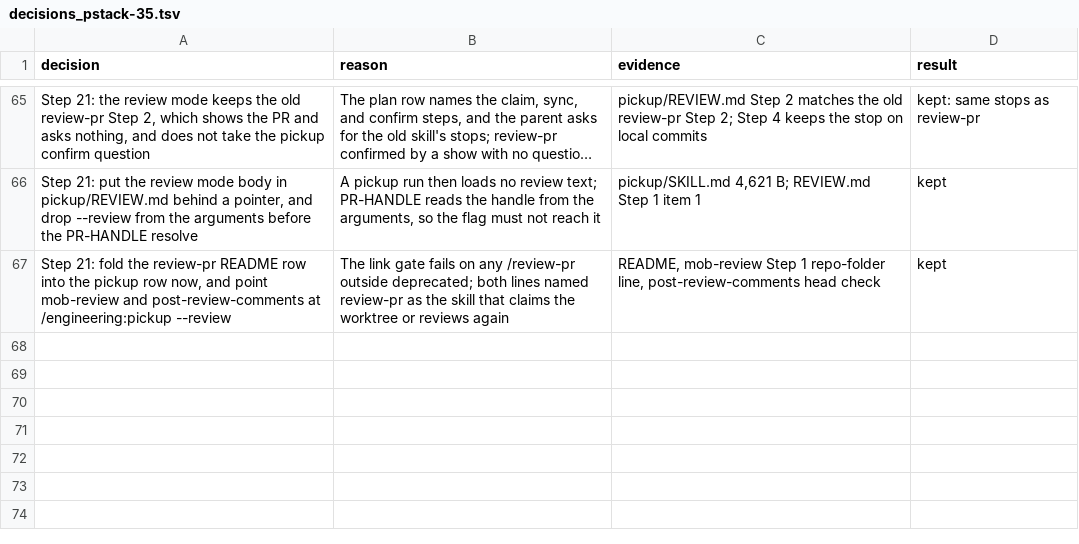
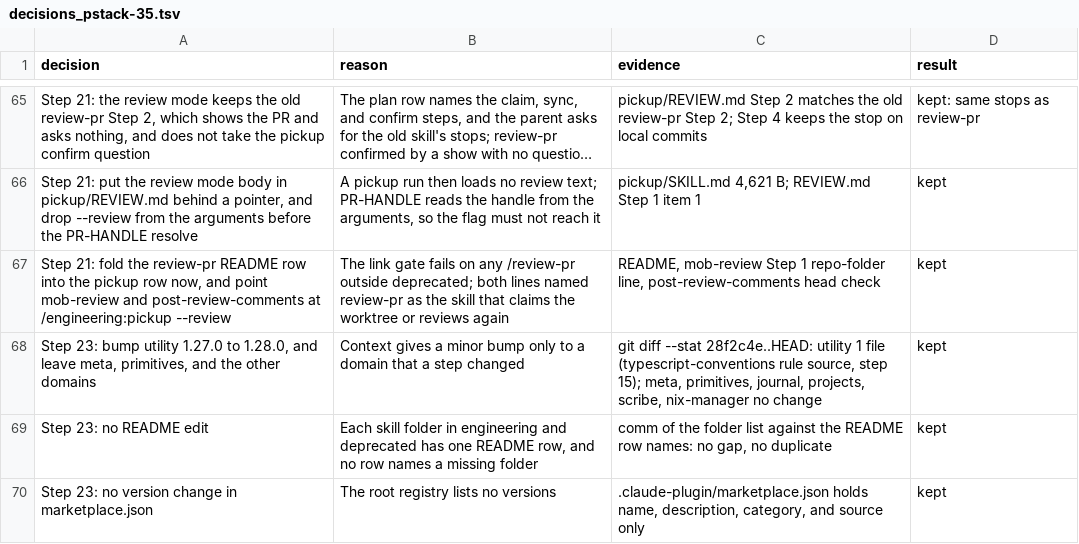
Before and after one commit to xxKeefer/skills, a TSV file: .ai/decisions_pstack-35.tsv, drawn as a sheet; only a part is shown, gaps mark what is left out; long unchanged cells end in ….

Commit message:
docs(ai): mark step 23 done

```diff
--- a/.ai/decisions_pstack-35.tsv
+++ b/.ai/decisions_pstack-35.tsv
@@ -67 +67,4 @@ Step 21: put the review mode body in pickup/REVIEW.md behind a pointer, and drop
 Step 21: fold the review-pr README row into the pickup row now, and point mob-review and post-review-comments at /engineering:pickup --review	The link gate fails on any /review-pr outside deprecated; both lines named review-pr as the skill that claims the worktree or reviews again	README, mob-review Step 1 repo-folder line, post-review-comments head check	kept
+Step 23: bump utility 1.27.0 to 1.28.0, and leave meta, primitives, and the other domains	Context gives a minor bump only to a domain that a step changed	git diff --stat 28f2c4e..HEAD: utility 1 file (typescript-conventions rule source, step 15); meta, primitives, journal, projects, scribe, nix-manager no change	kept
+Step 23: no README edit	Each skill folder in engineering and deprecated has one README row, and no row names a missing folder	comm of the folder list against the README row names: no gap, no duplicate	kept
+Step 23: no version change in marketplace.json	The root registry lists no versions	.claude-plugin/marketplace.json holds name, description, category, and source only	kept
```
Also changed, not shown: 1 other file.
